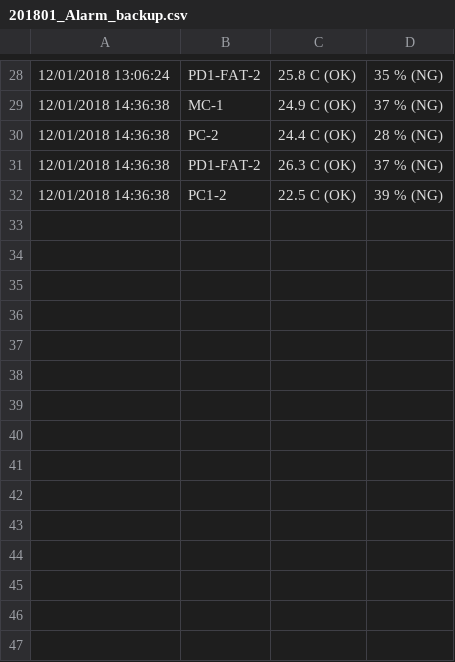
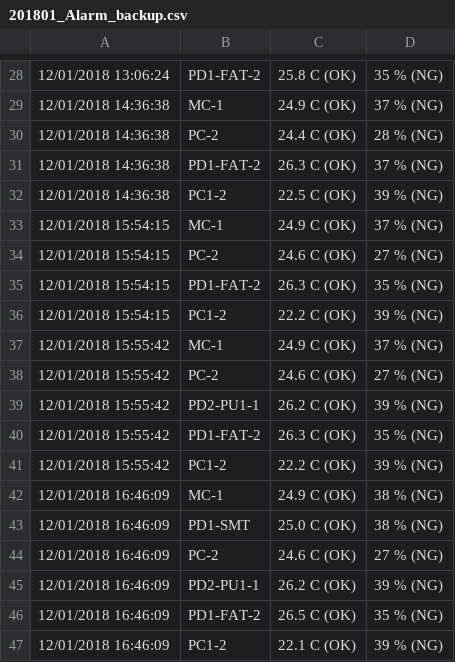
Before and after one commit to quyetphamit/TEMP_HUMID, a CSV file: Test_web/bin/Debug/Backup/201801_Alarm_backup.csv, drawn as a sheet; only a part is shown, gaps mark what is left out.

```diff
--- a/Test_web/bin/Debug/Backup/201801_Alarm_backup.csv
+++ b/Test_web/bin/Debug/Backup/201801_Alarm_backup.csv
@@ -32 +32,16 @@
 12/01/2018 14:36:38,PC1-2,22.5 C (OK),39 % (NG)
+12/01/2018 15:54:15,MC-1,24.9 C (OK),37 % (NG)
+12/01/2018 15:54:15,PC-2,24.6 C (OK),27 % (NG)
+12/01/2018 15:54:15,PD1-FAT-2,26.3 C (OK),35 % (NG)
+12/01/2018 15:54:15,PC1-2,22.2 C (OK),39 % (NG)
+12/01/2018 15:55:42,MC-1,24.9 C (OK),37 % (NG)
+12/01/2018 15:55:42,PC-2,24.6 C (OK),27 % (NG)
+12/01/2018 15:55:42,PD2-PU1-1,26.2 C (OK),39 % (NG)
+12/01/2018 15:55:42,PD1-FAT-2,26.3 C (OK),35 % (NG)
+12/01/2018 15:55:42,PC1-2,22.2 C (OK),39 % (NG)
+12/01/2018 16:46:09,MC-1,24.9 C (OK),38 % (NG)
+12/01/2018 16:46:09,PD1-SMT,25.0 C (OK),38 % (NG)
+12/01/2018 16:46:09,PC-2,24.6 C (OK),27 % (NG)
+12/01/2018 16:46:09,PD2-PU1-1,26.2 C (OK),39 % (NG)
+12/01/2018 16:46:09,PD1-FAT-2,26.5 C (OK),35 % (NG)
+12/01/2018 16:46:09,PC1-2,22.1 C (OK),39 % (NG)
```
Also changed, not shown: Test_web/bin/Debug/Log_Alarm/201801_Alarm.csv, 14 other files.
